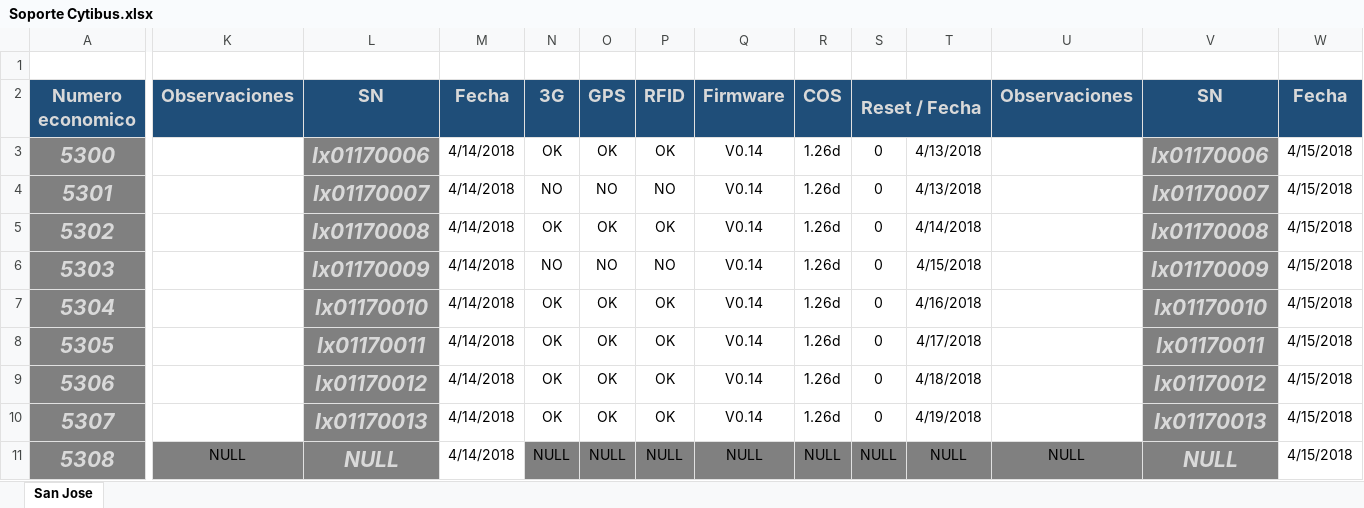
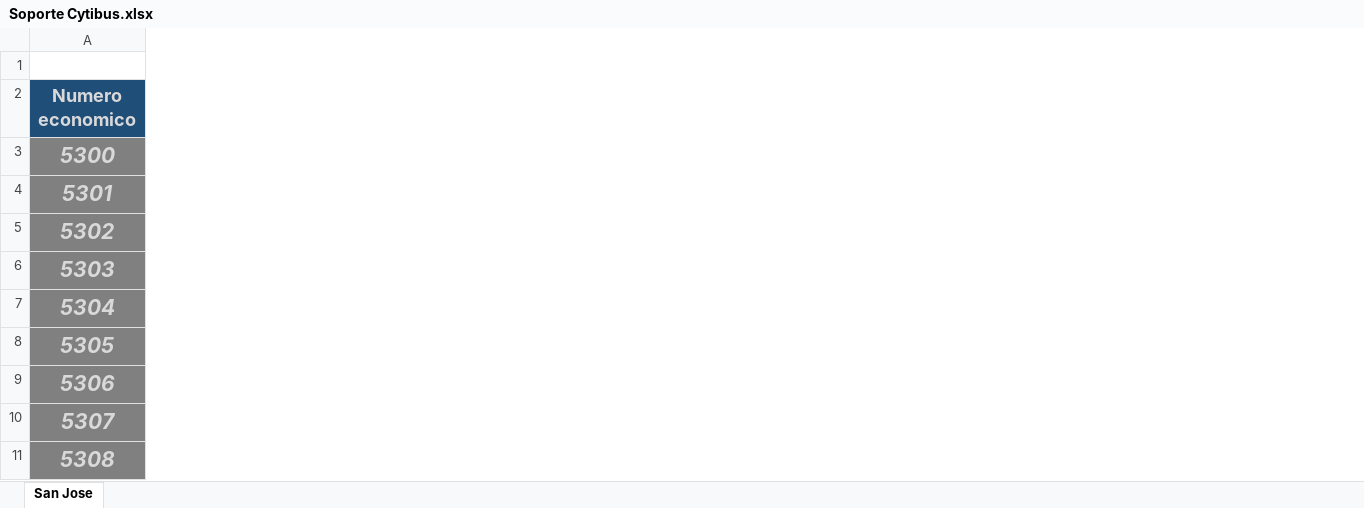
Before and after one commit to xitocrew28/Soporte-Cytibus, an Excel workbook: Soporte Cytibus.xlsx, sheet San Jose, drawn as a sheet; only a part is shown, gaps mark what is left out; values as stored, in another font and other column widths than the file's, no borders; conditional formats not drawn; the diff covers the shown part only; the diff names each change by its address in the sheet, - before the commit and + after, or states it on an @@ line.

Commit message:
Quitar Fechas
Quite Fechas Obsoletas

```diff
--- a/Soporte Cytibus.xlsx (sheet San Jose)
+++ b/Soporte Cytibus.xlsx (sheet San Jose)
-column K (Observaciones), row 11: NULL
-column L (SN), rows 3-11: Ix01170006 | Ix01170007 | Ix01170008 | Ix01170009 | Ix01170010 | Ix01170011 | Ix01170012 | Ix01170013 | NULL
-column M (Fecha), rows 3-11: all 4/14/2018
-column N (3G), rows 3-11: OK | NO | OK | NO | OK | OK | OK | OK | NULL
-column O (GPS), rows 3-11: OK | NO | OK | NO | OK | OK | OK | OK | NULL
-column P (RFID), rows 3-11: OK | NO | OK | NO | OK | OK | OK | OK | NULL
-column Q (Firmware), rows 3-11: V0.14 | V0.14 | V0.14 | V0.14 | V0.14 | V0.14 | V0.14 | V0.14 | NULL
-column R (COS), rows 3-11: 1.26d | 1.26d | 1.26d | 1.26d | 1.26d | 1.26d | 1.26d | 1.26d | NULL
-column S (Reset / Fecha), rows 3-11: 0 | 0 | 0 | 0 | 0 | 0 | 0 | 0 | NULL
-column T, rows 3-11: 4/13/2018 | 4/13/2018 | 4/14/2018 | 4/15/2018 | 4/16/2018 | 4/17/2018 | 4/18/2018 | 4/19/2018 | NULL
-column U (Observaciones), row 11: NULL
-column V (SN), rows 3-11: Ix01170006 | Ix01170007 | Ix01170008 | Ix01170009 | Ix01170010 | Ix01170011 | Ix01170012 | Ix01170013 | NULL
-column W (Fecha), rows 3-11: all 4/15/2018
```
Also changed, not shown: 8 removed columns elsewhere in this sheet.
